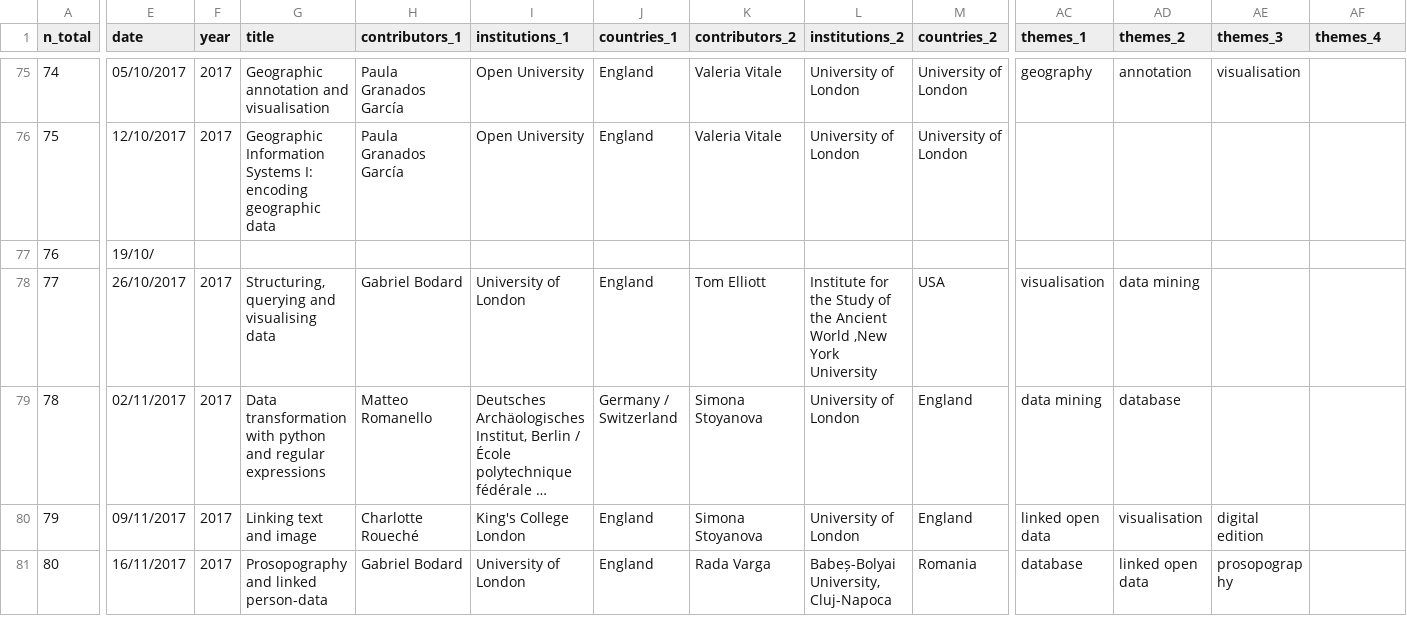
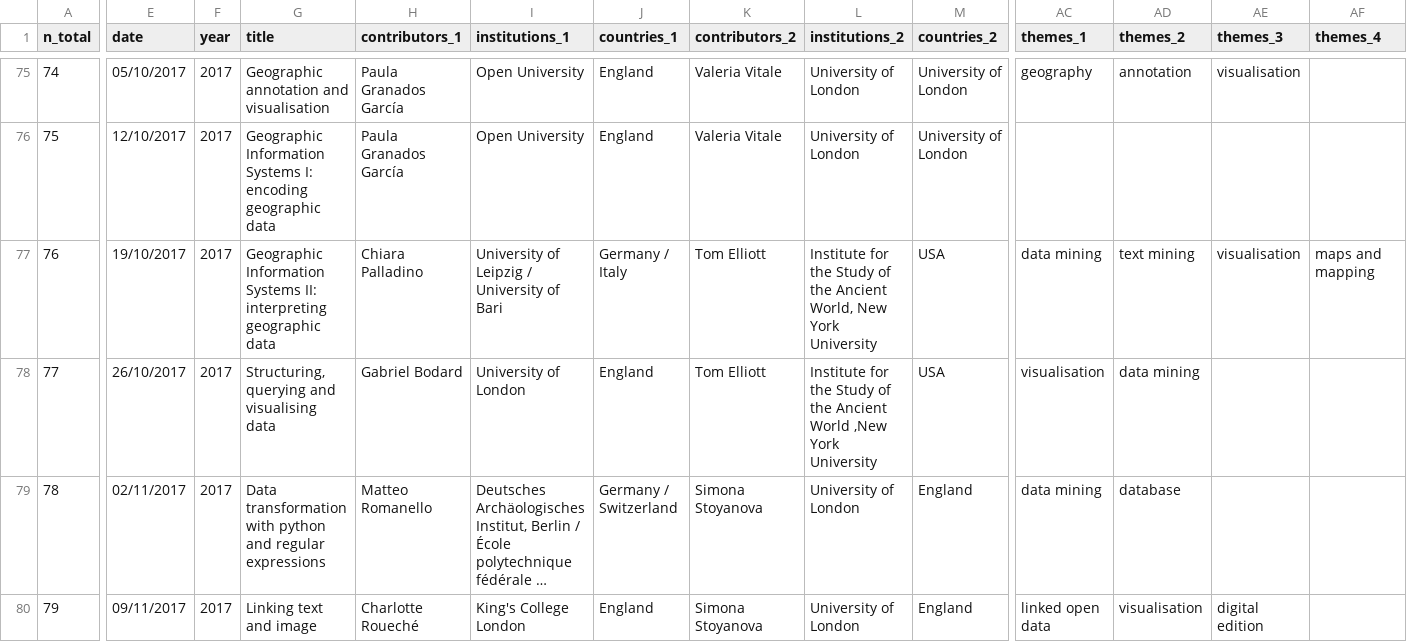
Before and after one commit to classnum/hn2_sunoikisisdc, a CSV file: hn2_sunoikisisdc_data.csv, drawn as a sheet; only a part is shown, gaps mark what is left out; the shorter side is filled out with more unchanged rows; long unchanged cells end in …; the diff covers the shown part only; the diff names each change by its address in the sheet, - before the commit and + after, or states it on an @@ line.

Commit message:
add missing line and fix layout

```diff
--- a/hn2_sunoikisisdc_data.csv
+++ b/hn2_sunoikisisdc_data.csv
-E77 (date): 19/10/
+E77 (date): 19/10/2017
-F77 (year): (empty)
+F77 (year): 2017
-G77 (title): (empty)
+G77 (title): Geographic Information Systems II: interpreting geographic data
-H77 (contributors_1): (empty)
+H77 (contributors_1): Chiara Palladino
-I77 (institutions_1): (empty)
+I77 (institutions_1): University of Leipzig / University of Bari
-J77 (countries_1): (empty)
+J77 (countries_1): Germany / Italy
-K77 (contributors_2): (empty)
+K77 (contributors_2): Tom Elliott
-L77 (institutions_2): (empty)
+L77 (institutions_2): Institute for the Study of the Ancient World, New York University
-M77 (countries_2): (empty)
+M77 (countries_2): USA
-AC77 (themes_1): (empty)
+AC77 (themes_1): data mining
-AD77 (themes_2): (empty)
+AD77 (themes_2): text mining
-AE77 (themes_3): (empty)
+AE77 (themes_3): visualisation
-AF77 (themes_4): (empty)
+AF77 (themes_4): maps and mapping
```
Also changed, not shown: 2 edited cells elsewhere in this file.
